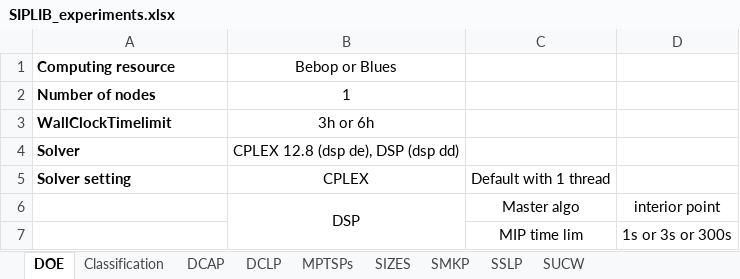
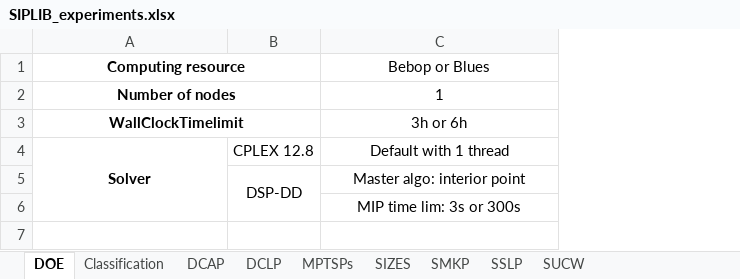
Before and after one commit to kibaekkim/SIPLIB.jl, an Excel workbook: experiment/SIPLIB_experiments.xlsx, sheet DOE, drawn as a sheet; values as stored, in another font and other column widths than the file's, no borders; removed rows and columns are numbered as before the commit, all else as after; the diff names each change by its address in the sheet, - before the commit and + after, or states it on an @@ line.

```diff
--- a/experiment/SIPLIB_experiments.xlsx (sheet DOE)
+++ b/experiment/SIPLIB_experiments.xlsx (sheet DOE)
+column B, rows 4-5: CPLEX 12.8 | DSP-DD
-column C, rows 6-7: Master algo | MIP time lim
-column D, rows 6-7: interior point | 1s or 3s or 300s
-A1:A4 alignment: left
+A1:A4 alignment: center
+A1:B1 merged
+A2:B2 merged
+A3:B3 merged
+A4:A6 merged
-C4 (Bebop or Blues): CPLEX 12.8 (dsp de), DSP (dsp dd)
+C4 (Bebop or Blues): Default with 1 thread
-row 5: Solver setting | CPLEX | Default with 1 thread
-C5 (Bebop or Blues): DSP
+C5 (Bebop or Blues): Master algo: interior point
-B6:B7 merged
-C6 (Bebop or Blues): (empty)
+C6 (Bebop or Blues): MIP time lim: 3s or 300s
```
Also changed, not shown: sheet DCAP, sheet SSLP, sheet SMKP, sheet Classification, experiment/analysis/SIPLIB_instance_information.xlsx, 3 other files.
